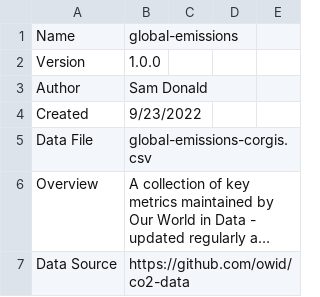
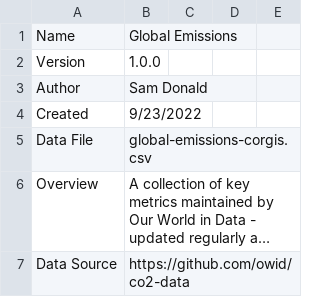
Before and after one commit to corgis-edu/corgis, a CSV file: source/global-emissions/global-emissions-meta.csv, drawn as a sheet; only a part is shown; long unchanged cells end in ….

Commit message:
Update global-emissions-meta.csv

```diff
--- a/source/global-emissions/global-emissions-meta.csv
+++ b/source/global-emissions/global-emissions-meta.csv
@@ -1,2 +1,2 @@
-Name,global-emissions,,,
+Name,Global Emissions,,,
 Version,1.0.0,,,
```
